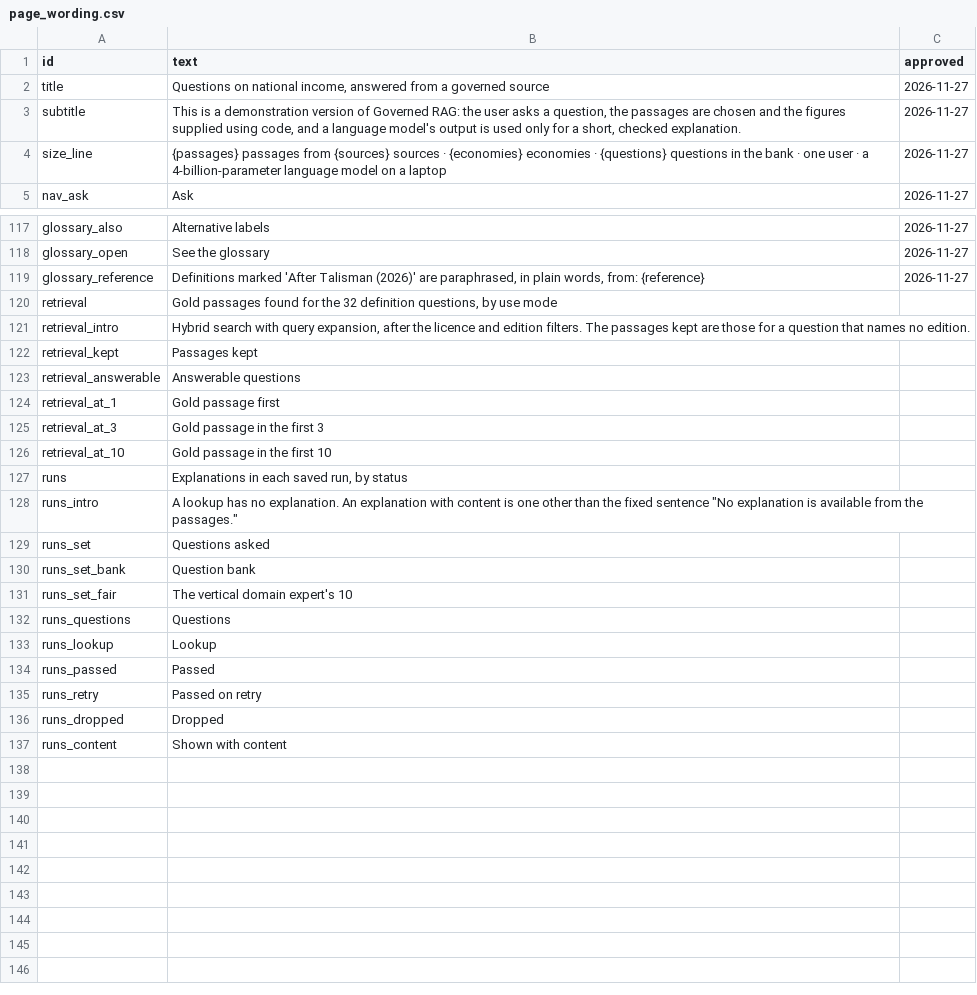
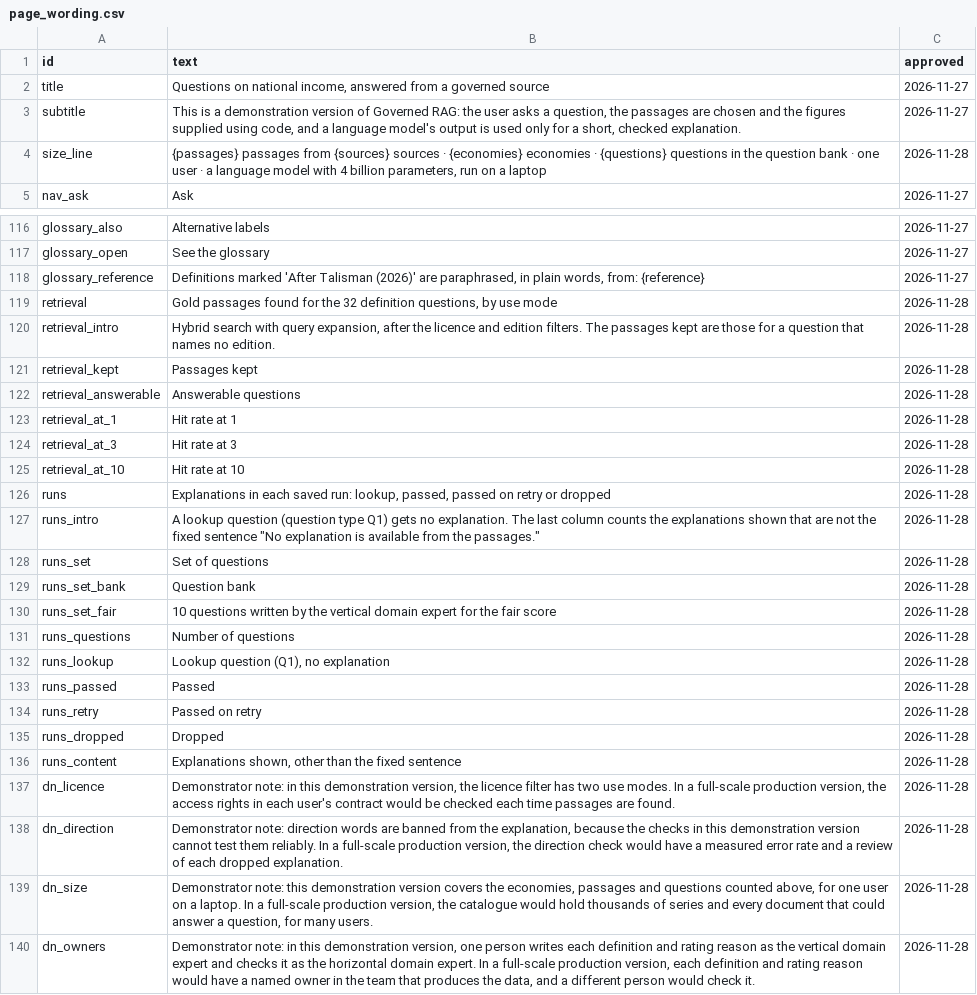
Before and after one commit to lavanito/python-rag-textbook, a CSV file: data/page_wording.csv, drawn as a sheet; only a part is shown, gaps mark what is left out; the diff covers the shown part only.

```diff
--- a/data/page_wording.csv
+++ b/data/page_wording.csv
@@ -3,3 +3,3 @@ title,"Questions on national income, answered from a governed source",2026-11-27
 subtitle,"This is a demonstration version of Governed RAG: the user asks a question, the passages are chosen and the figures supplied using code, and a language model's output is used only for a short, checked explanation.",2026-11-27
-size_line,{passages} passages from {sources} sources · {economies} economies · {questions} questions in the bank · one user · a 4-billion-parameter language model on a laptop,2026-11-27
+size_line,"{passages} passages from {sources} sources · {economies} economies · {questions} questions in the question bank · one user · a language model with 4 billion parameters, run on a laptop",2026-11-28
 nav_ask,Ask,2026-11-27
@@ -119,19 +118,23 @@ glossary_open,See the glossary,2026-11-27
 glossary_reference,"Definitions marked 'After Talisman (2026)' are paraphrased, in plain words, from: {reference}",2026-11-27
-retrieval,"Gold passages found for the 32 definition questions, by use mode",
-retrieval_intro,"Hybrid search with query expansion, after the licence and edition filters. The passages kept are those for a question that names no edition.",
-retrieval_kept,Passages kept,
-retrieval_answerable,Answerable questions,
-retrieval_at_1,Gold passage first,
-retrieval_at_3,Gold passage in the first 3,
-retrieval_at_10,Gold passage in the first 10,
-runs,"Explanations in each saved run, by status",
-runs_intro,"A lookup has no explanation. An explanation with content is one other than the fixed sentence ""No explanation is available from the passages.""",
-runs_set,Questions asked,
-runs_set_bank,Question bank,
-runs_set_fair,The vertical domain expert's 10,
-runs_questions,Questions,
-runs_lookup,Lookup,
-runs_passed,Passed,
-runs_retry,Passed on retry,
-runs_dropped,Dropped,
-runs_content,Shown with content,
+retrieval,"Gold passages found for the 32 definition questions, by use mode",2026-11-28
+retrieval_intro,"Hybrid search with query expansion, after the licence and edition filters. The passages kept are those for a question that names no edition.",2026-11-28
+retrieval_kept,Passages kept,2026-11-28
+retrieval_answerable,Answerable questions,2026-11-28
+retrieval_at_1,Hit rate at 1,2026-11-28
+retrieval_at_3,Hit rate at 3,2026-11-28
+retrieval_at_10,Hit rate at 10,2026-11-28
+runs,"Explanations in each saved run: lookup, passed, passed on retry or dropped",2026-11-28
+runs_intro,"A lookup question (question type Q1) gets no explanation. The last column counts the explanations shown that are not the fixed sentence ""No explanation is available from the passages.""",2026-11-28
+runs_set,Set of questions,2026-11-28
+runs_set_bank,Question bank,2026-11-28
+runs_set_fair,10 questions written by the vertical domain expert for the fair score,2026-11-28
+runs_questions,Number of questions,2026-11-28
+runs_lookup,"Lookup question (Q1), no explanation",2026-11-28
+runs_passed,Passed,2026-11-28
+runs_retry,Passed on retry,2026-11-28
+runs_dropped,Dropped,2026-11-28
+runs_content,"Explanations shown, other than the fixed sentence",2026-11-28
+dn_licence,"Demonstrator note: in this demonstration version, the licence filter has two use modes. In a full-scale production version, the access rights in each user's contract would be checked each time passages are found.",2026-11-28
+dn_direction,"Demonstrator note: direction words are banned from the explanation, because the checks in this demonstration version cannot test them reliably. In a full-scale production version, the direction check would have a measured error rate and a review of each dropped explanation.",2026-11-28
+dn_size,"Demonstrator note: this demonstration version covers the economies, passages and questions counted above, for one user on a laptop. In a full-scale production version, the catalogue would hold thousands of series and every document that could answer a question, for many users.",2026-11-28
+dn_owners,"Demonstrator note: in this demonstration version, one person writes each definition and rating reason as the vertical domain expert and checks it as the horizontal domain expert. In a full-scale production version, each definition and rating reason would have a named owner in the team that produces the data, and a different person would check it.",2026-11-28
```
Also changed, not shown: 1 removed row and 38 edited cells elsewhere in this file, data/at_full_scale.csv, data/glossary.csv, 8 other files.
